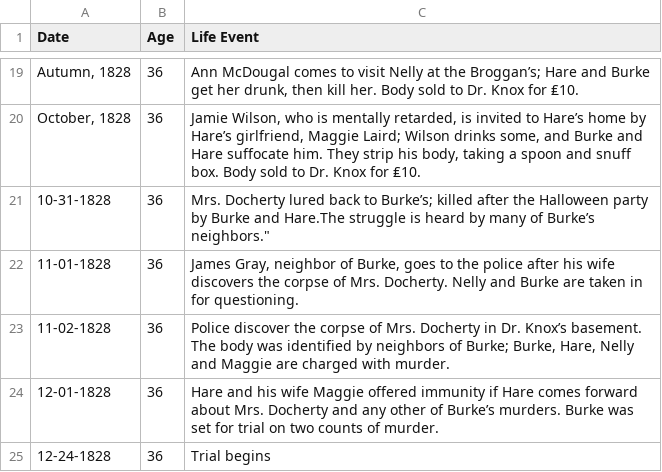
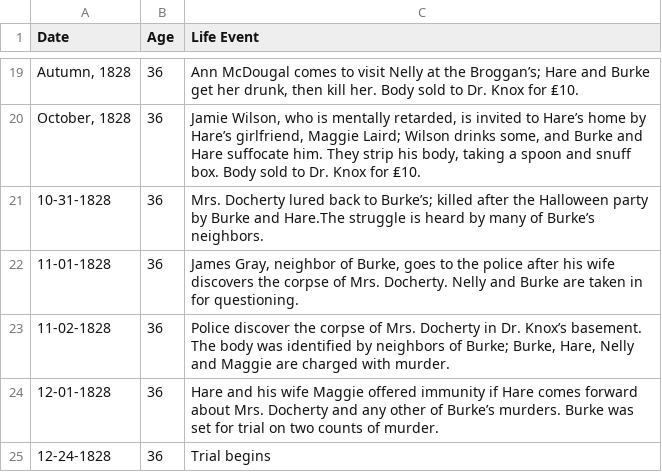
Before and after one commit to ajithksenthil/CrimeArchetypes, a CSV file: mnt/data/csv/Type1_Burke_William__2008_spring_.csv, drawn as a sheet; only a part is shown, gaps mark what is left out; the diff names each change by its address in the sheet, - before the commit and + after, or states it on an @@ line.

Commit message:
Cleaned_Type1_Burke_William__2008_spring_.csv
Fixed some quotes, deleted duplicates

```diff
--- a/mnt/data/csv/Type1_Burke_William__2008_spring_.csv
+++ b/mnt/data/csv/Type1_Burke_William__2008_spring_.csv
-C21 (Life Event): …of Burke’s neighbors."
+C21 (Life Event): …of Burke’s neighbors.
```
